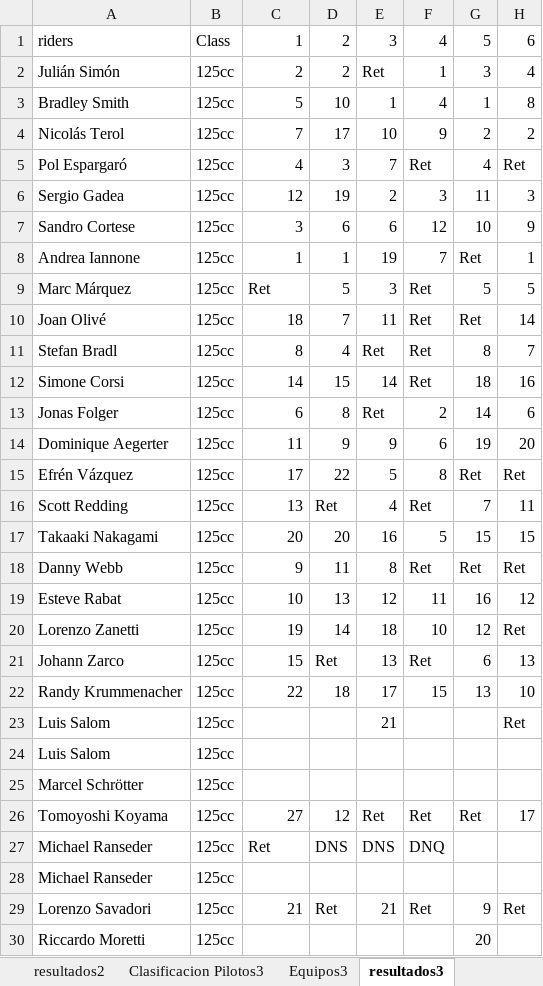
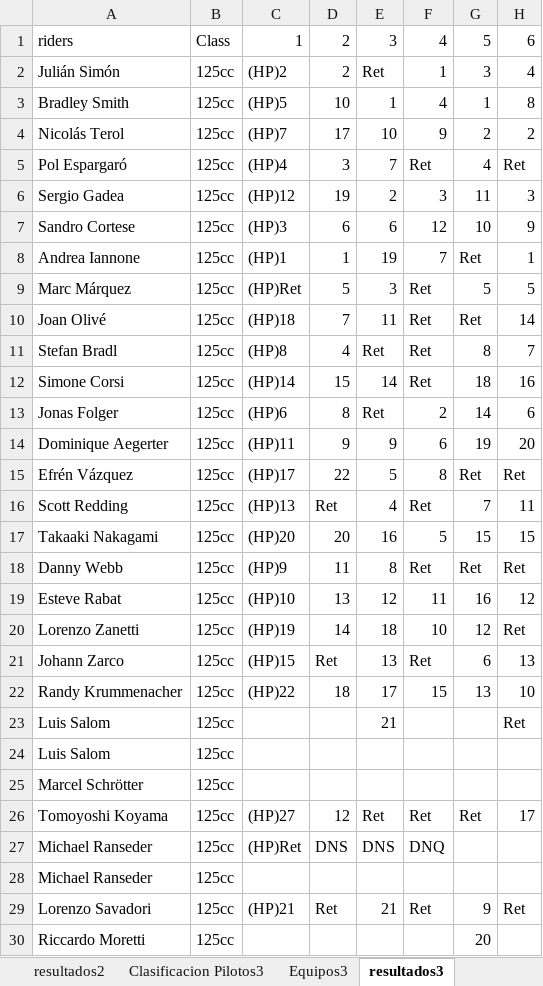
Before and after one commit to skllg/motogp_dw, an Excel workbook: Excels/data/2009.xlsx, sheet resultados3, drawn as a sheet; only a part is shown; values as stored, in another font and other column widths than the file's, no cell formats; the diff covers the shown part only; the diff names each change by its address in the sheet, - before the commit and + after, or states it on an @@ line.

```diff
--- a/Excels/data/2009.xlsx (sheet resultados3)
+++ b/Excels/data/2009.xlsx (sheet resultados3)
-C2: 2
+C2: (HP)2
-C3: 5
+C3: (HP)5
-C4: 7
+C4: (HP)7
-C5: 4
+C5: (HP)4
-C6: 12
+C6: (HP)12
-C7: 3
+C7: (HP)3
-C8: 1
+C8: (HP)1
-C9: Ret
+C9: (HP)Ret
-C10: 18
+C10: (HP)18
-C11: 8
+C11: (HP)8
-C12: 14
+C12: (HP)14
-C13: 6
+C13: (HP)6
-C14: 11
+C14: (HP)11
-C15: 17
+C15: (HP)17
-C16: 13
+C16: (HP)13
-C17: 20
+C17: (HP)20
-C18: 9
+C18: (HP)9
-C19: 10
+C19: (HP)10
-C20: 19
+C20: (HP)19
-C21: 15
+C21: (HP)15
-C22: 22
+C22: (HP)22
-C26: 27
+C26: (HP)27
-C27: Ret
+C27: (HP)Ret
-C29: 21
+C29: (HP)21
```
Also changed, not shown: 7 edited cells elsewhere in this sheet, cell formats, 6 other files.
